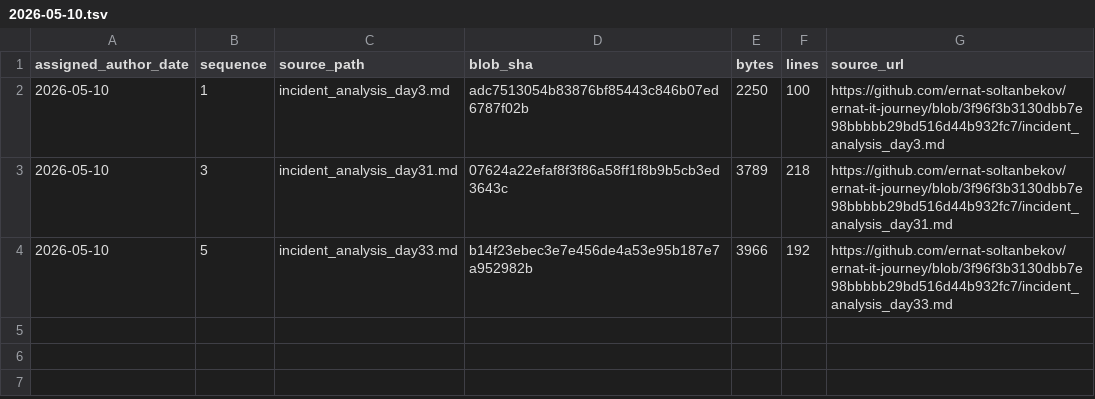
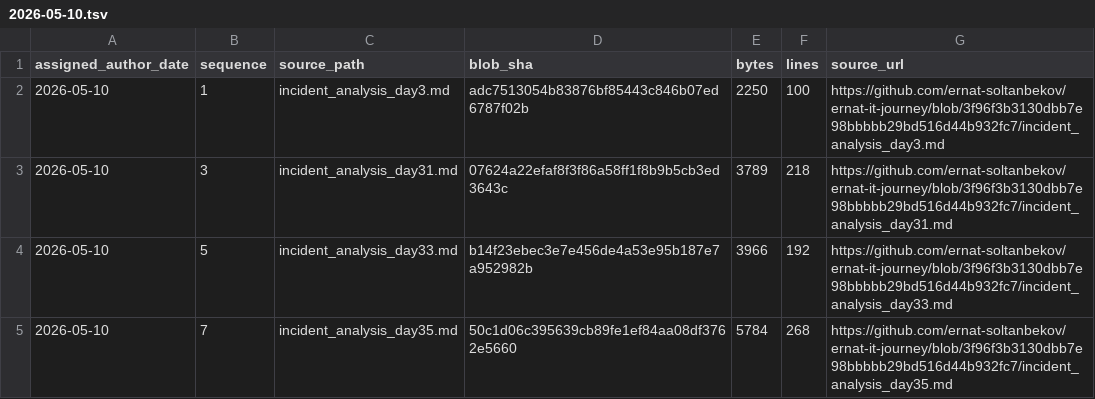
Before and after one commit to ernat-soltanbekov/ernat-it-journey, a TSV file: source-catalog-2026-09-30/daily/2026-05-10.tsv, drawn as a sheet; the diff names each change by its address in the sheet, - before the commit and + after, or states it on an @@ line.

Commit message:
catalog: add source metadata for 2026-05-10 #7 (backfill generated 2026-09-30)

```diff
--- a/source-catalog-2026-09-30/daily/2026-05-10.tsv
+++ b/source-catalog-2026-09-30/daily/2026-05-10.tsv
+row 5: 2026-05-10 | 7 | incident_analysis_day35.md | 50c1d06c395639cb89fe1ef84aa08df3762e5660 | 5784 | 268 | https://github.com/ernat-soltanbekov/ernat-it-journey/blob/3f96f3b3130dbb7e98bbbbb29bd516d44b932fc7/incident_analysis_day35.md
```
